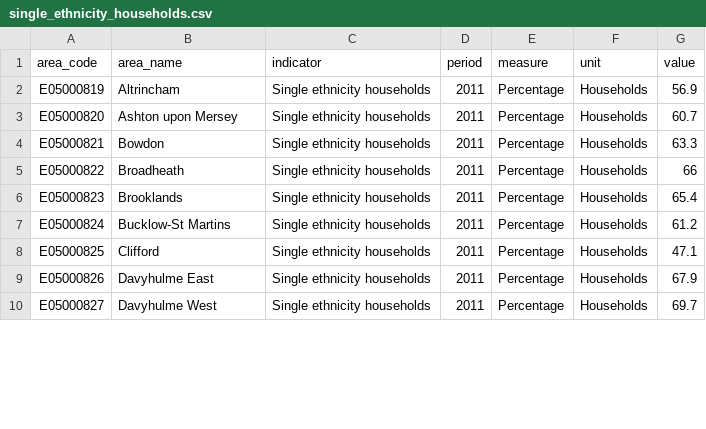
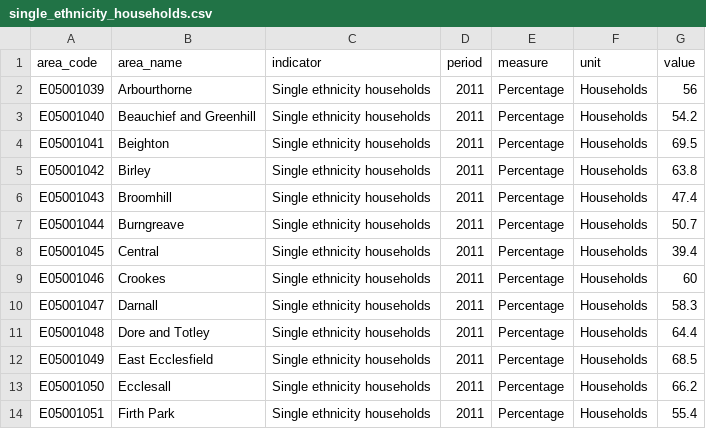
Before and after one commit to laurie-platt/ward_profiler, a CSV file: data/demographics/data/single_ethnicity_households.csv, drawn as a sheet; only a part is shown; the diff covers the shown part only.

```diff
--- a/data/demographics/data/single_ethnicity_households.csv
+++ b/data/demographics/data/single_ethnicity_households.csv
@@ -1,10 +1,14 @@
 area_code,area_name,indicator,period,measure,unit,value
-E05000819,Altrincham,Single ethnicity households,2011,Percentage,Households,56.9
-E05000820,Ashton upon Mersey,Single ethnicity households,2011,Percentage,Households,60.7
-E05000821,Bowdon,Single ethnicity households,2011,Percentage,Households,63.3
-E05000822,Broadheath,Single ethnicity households,2011,Percentage,Households,66
-E05000823,Brooklands,Single ethnicity households,2011,Percentage,Households,65.4
-E05000824,Bucklow-St Martins,Single ethnicity households,2011,Percentage,Households,61.2
-E05000825,Clifford,Single ethnicity households,2011,Percentage,Households,47.1
-E05000826,Davyhulme East,Single ethnicity households,2011,Percentage,Households,67.9
-E05000827,Davyhulme West,Single ethnicity households,2011,Percentage,Households,69.7
+E05001039,Arbourthorne,Single ethnicity households,2011,Percentage,Households,56
+E05001040,Beauchief and Greenhill,Single ethnicity households,2011,Percentage,Households,54.2
+E05001041,Beighton,Single ethnicity households,2011,Percentage,Households,69.5
+E05001042,Birley,Single ethnicity households,2011,Percentage,Households,63.8
+E05001043,Broomhill,Single ethnicity households,2011,Percentage,Households,47.4
+E05001044,Burngreave,Single ethnicity households,2011,Percentage,Households,50.7
+E05001045,Central,Single ethnicity households,2011,Percentage,Households,39.4
+E05001046,Crookes,Single ethnicity households,2011,Percentage,Households,60
+E05001047,Darnall,Single ethnicity households,2011,Percentage,Households,58.3
+E05001048,Dore and Totley,Single ethnicity households,2011,Percentage,Households,64.4
+E05001049,East Ecclesfield,Single ethnicity households,2011,Percentage,Households,68.5
+E05001050,Ecclesall,Single ethnicity households,2011,Percentage,Households,66.2
+E05001051,Firth Park,Single ethnicity households,2011,Percentage,Households,55.4
```
Also changed, not shown: 3 added rows and 35 edited cells elsewhere in this file, 1 other file.
